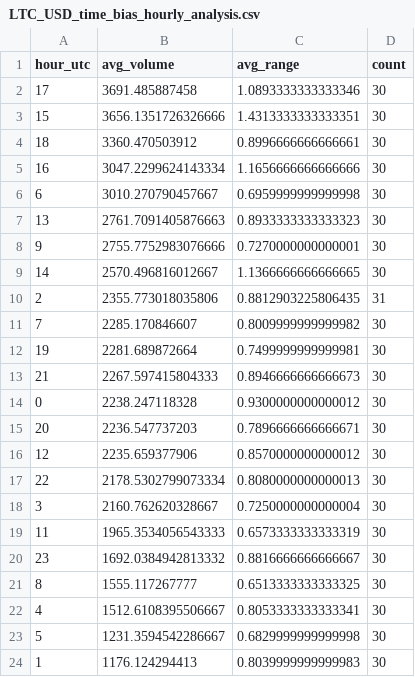
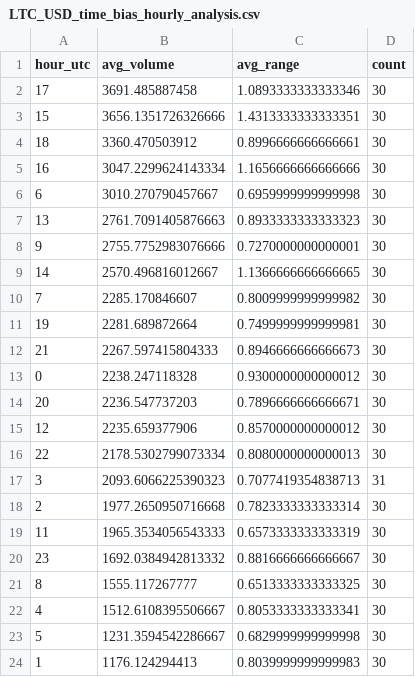
Before and after one commit to apariciolaya7-byte/sesgos-tiempo-kraken, a CSV file: LTC_USD_time_bias_hourly_analysis.csv, drawn as a sheet; only a part is shown.

```diff
--- a/LTC_USD_time_bias_hourly_analysis.csv
+++ b/LTC_USD_time_bias_hourly_analysis.csv
@@ -9,3 +9,2 @@ hour_utc,avg_volume,avg_range,count
 14,2570.496816012667,1.1366666666666665,30
-2,2355.773018035806,0.8812903225806435,31
 7,2285.170846607,0.8009999999999982,30
@@ -17,3 +16,4 @@ hour_utc,avg_volume,avg_range,count
 22,2178.5302799073334,0.8080000000000013,30
-3,2160.762620328667,0.7250000000000004,30
+3,2093.6066225390323,0.7077419354838713,31
+2,1977.2650950716668,0.7823333333333314,30
 11,1965.3534056543333,0.6573333333333319,30
```
Also changed, not shown: ADA_USD_time_bias_hourly_analysis.csv, BCH_USD_time_bias_hourly_analysis.csv, 8 other files.
